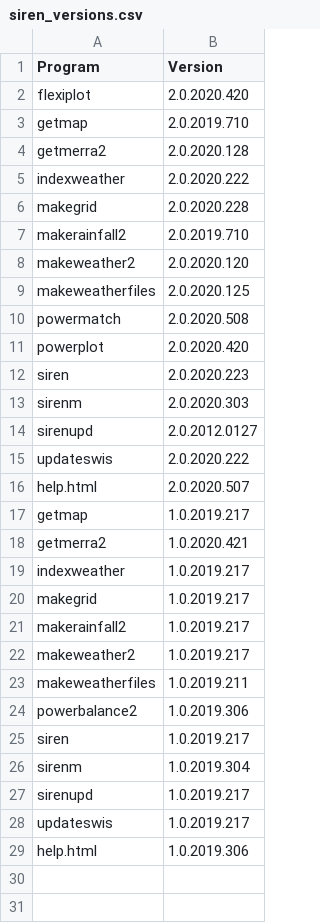
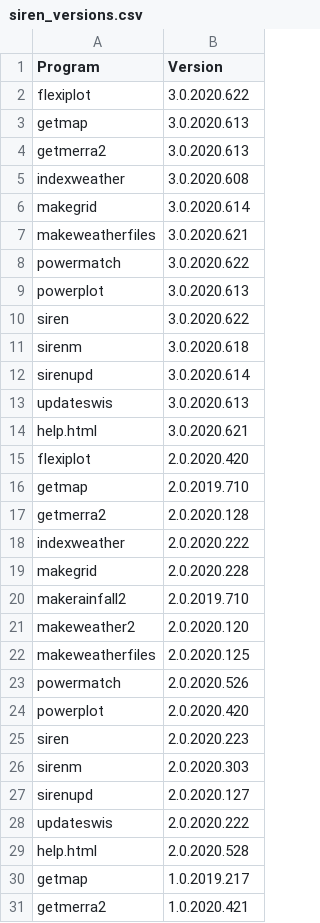
Before and after one commit to ozsolarwind/siren, a CSV file: siren_versions.csv, drawn as a sheet; only a part is shown; the shorter side is filled out with more unchanged rows.

```diff
--- a/siren_versions.csv
+++ b/siren_versions.csv
@@ -1,2 +1,15 @@
 Program,Version
+flexiplot,3.0.2020.622
+getmap,3.0.2020.613
+getmerra2,3.0.2020.613
+indexweather,3.0.2020.608
+makegrid,3.0.2020.614
+makeweatherfiles,3.0.2020.621
+powermatch,3.0.2020.622
+powerplot,3.0.2020.613
+siren,3.0.2020.622
+sirenm,3.0.2020.618
+sirenupd,3.0.2020.614
+updateswis,3.0.2020.613
+help.html,3.0.2020.621
 flexiplot,2.0.2020.420
@@ -9,3 +22,3 @@ makeweather2,2.0.2020.120
 makeweatherfiles,2.0.2020.125
-powermatch,2.0.2020.508
+powermatch,2.0.2020.526
 powerplot,2.0.2020.420
@@ -13,5 +26,5 @@ siren,2.0.2020.223
 sirenm,2.0.2020.303
-sirenupd,2.0.2012.0127
+sirenupd,2.0.2020.127
 updateswis,2.0.2020.222
-help.html,2.0.2020.507
+help.html,2.0.2020.528
 getmap,1.0.2019.217
```
Also changed, not shown: 36 other files.
